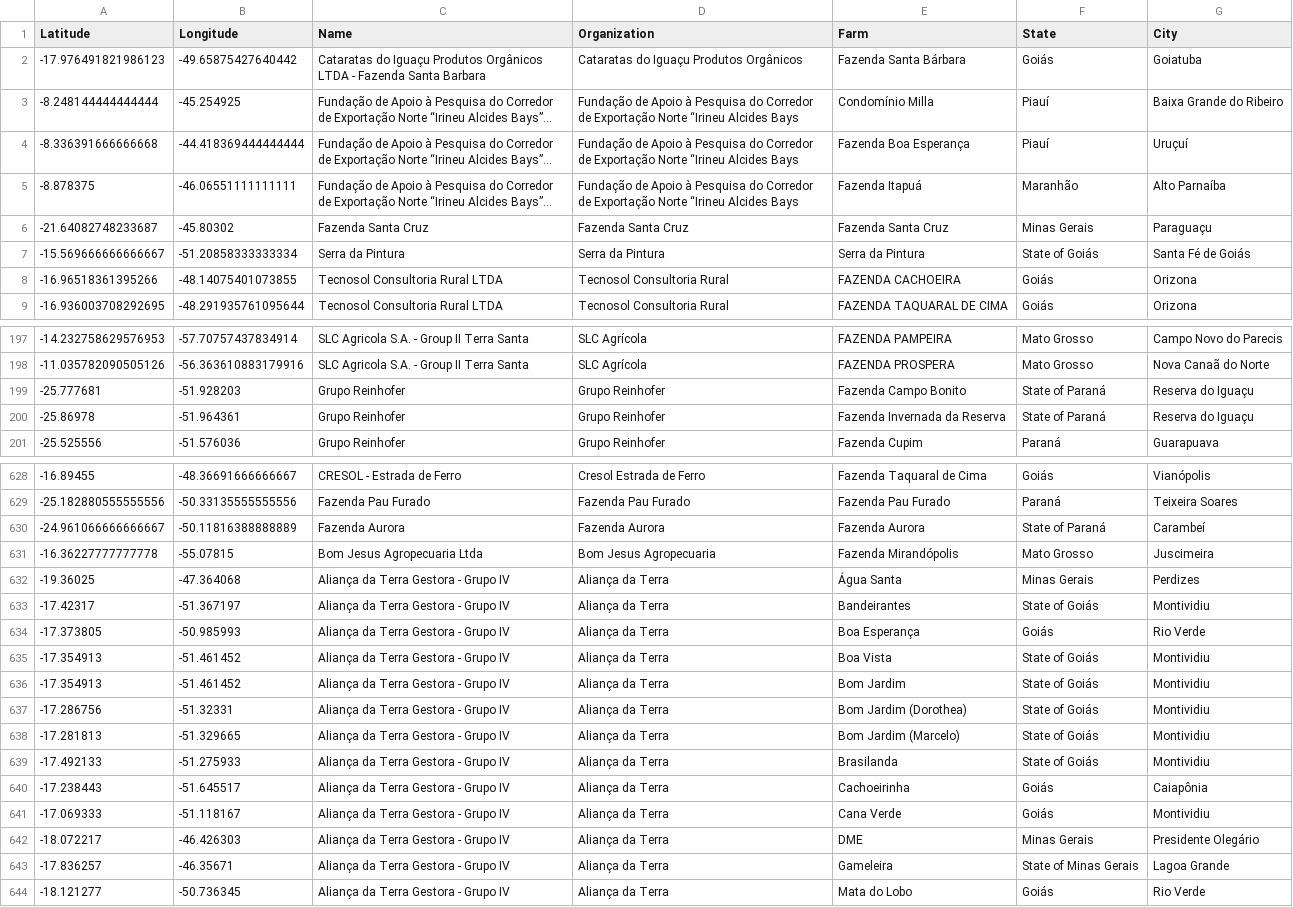
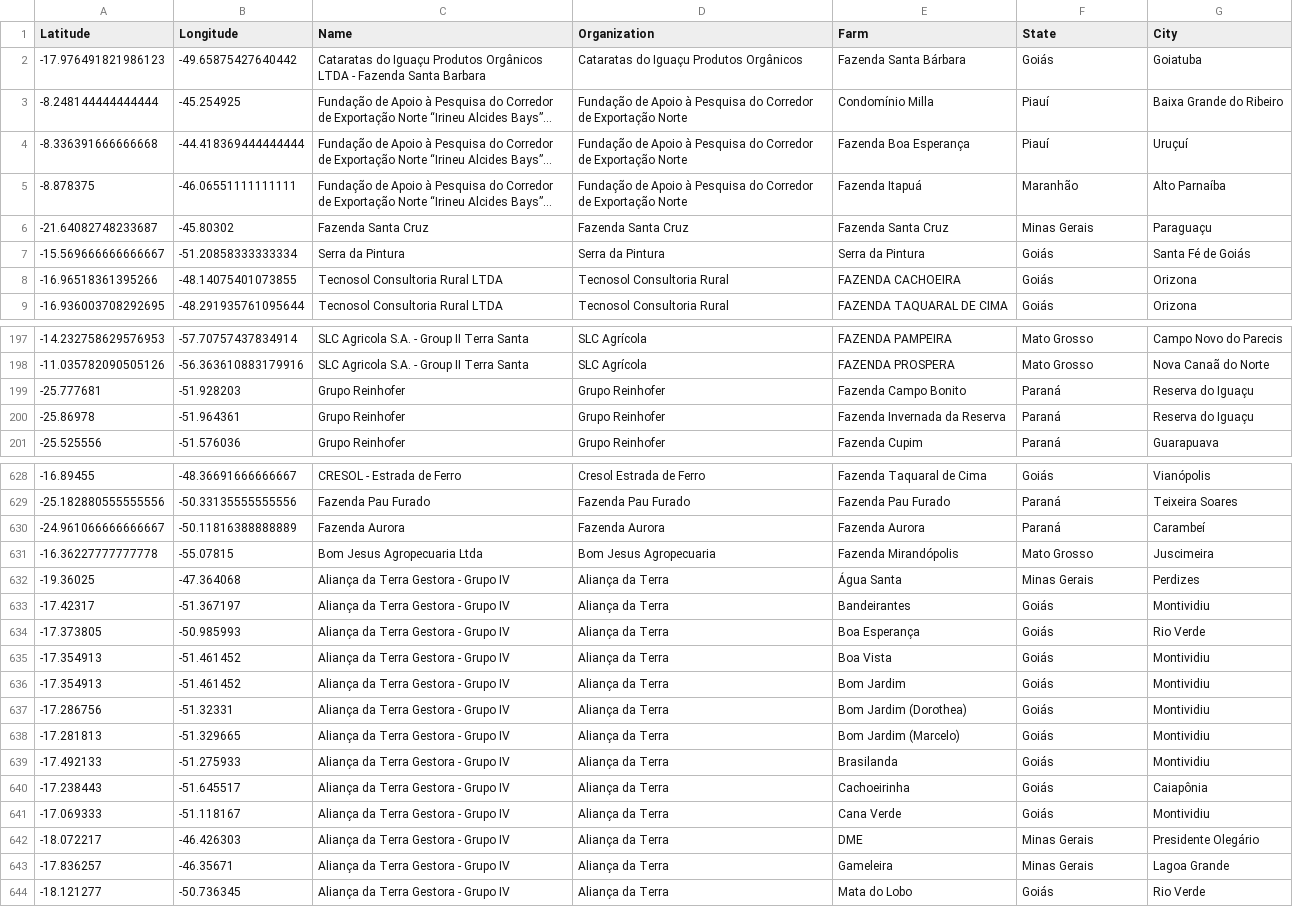
Before and after one commit to cleytoncandeira/msc_thesis_naea_ufpa, a CSV file: 2_DataProcessing/csv_result/farm_branches.csv (was 2_DataProcessing/csv_result/farm_branches_update.csv), drawn as a sheet; only a part is shown, gaps mark what is left out; long unchanged cells end in …; the diff covers the shown part only; the diff names each change by its address in the sheet, - before the commit and + after, or states it on an @@ line.

```diff
--- a/2_DataProcessing/csv_result/farm_branches_update.csv
+++ b/2_DataProcessing/csv_result/farm_branches.csv
-D3:D5 (Organization): …Exportação Norte “Irineu Alcides Bays
+D3:D5 (Organization): …Exportação Norte
-F7 (State): State of Goiás
+F7 (State): Goiás
-F199:F200 (State): State of Paraná
+F199:F200 (State): Paraná
-F630 (State): State of Paraná
+F630 (State): Paraná
-F633 (State): State of Goiás
+F633 (State): Goiás
-F635:F639 (State): State of Goiás
+F635:F639 (State): Goiás
-F643 (State): State of Minas Gerais
+F643 (State): Minas Gerais
```
Also changed, not shown: 114 edited cells elsewhere in this file, 2_DataProcessing/csv_result/amazon_legal_cities.csv, 9 other files.
